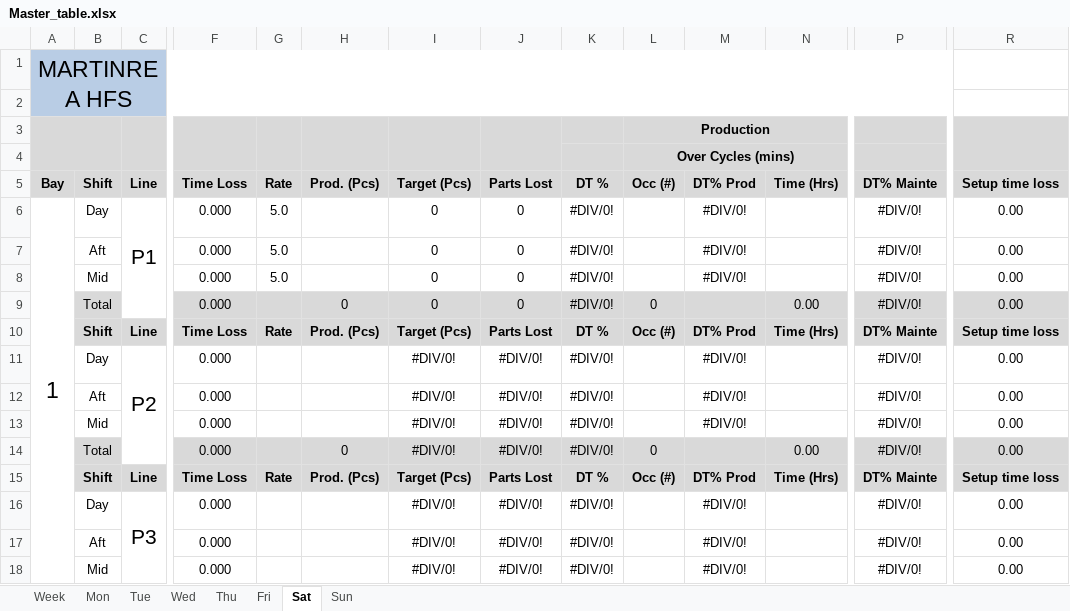
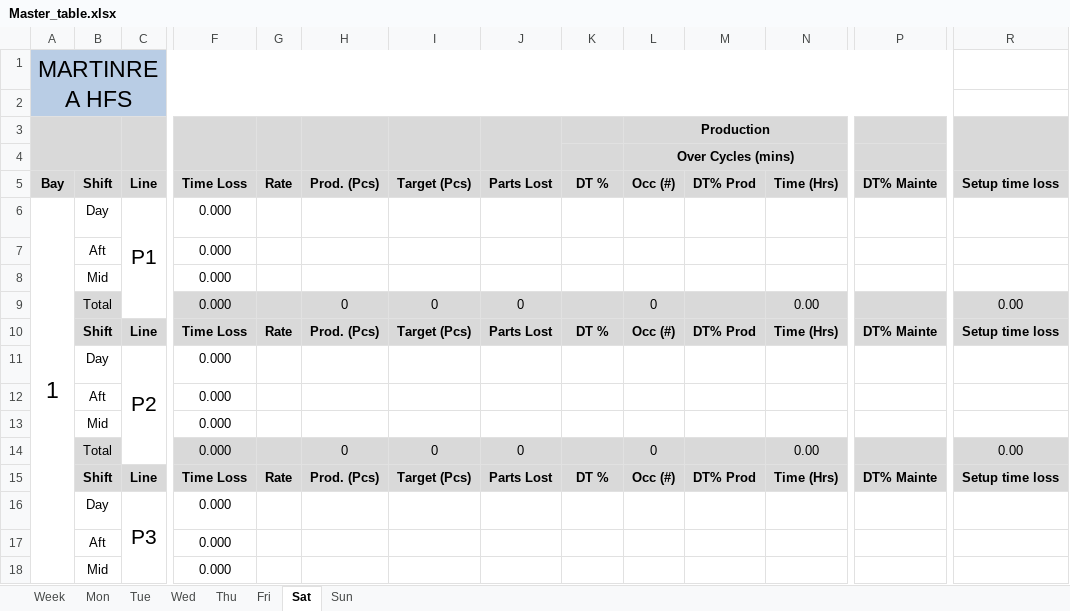
Before and after one commit to Henro1708/Production_monitoring_assistant, an Excel workbook: Master_table.xlsx, sheet Sat, drawn as a sheet; only a part is shown, gaps mark what is left out; values as stored, in another font and other column widths than the file's, no borders; removed rows and columns are numbered as before the commit, all else as after; rows hold the shown columns only; the diff covers the shown part only; the diff names each change by its address in the sheet, - before the commit and + after, or states it on an @@ line.

```diff
--- a/Master_table.xlsx (sheet Sat)
+++ b/Master_table.xlsx (sheet Sat)
-G6: 5.0
+G6: (empty)
-I6: 0
+I6: (empty)
-J6: 0
+J6: (empty)
-K6: #DIV/0!
+K6: (empty)
-M6: #DIV/0!
+M6: (empty)
-P6: #DIV/0!
+P6: (empty)
-R6: 0.00
+R6: (empty)
-row 7:  | Aft |  | 0.000 | 5.0 |  | 0 | 0 | #DIV/0! |  | #DIV/0! |  | #DIV/0! | 0.00
-row 8:  | Mid |  | 0.000 | 5.0 |  | 0 | 0 | #DIV/0! |  | #DIV/0! |  | #DIV/0! | 0.00
+row 7:  | Aft |  | 0.000
+row 8:  | Mid |  | 0.000
-K9: #DIV/0!
+K9: (empty)
-P9: #DIV/0!
+P9: (empty)
-row 11:  | Day | P2 | 0.000 |  |  | #DIV/0! | #DIV/0! | #DIV/0! |  | #DIV/0! |  | #DIV/0! | 0.00
-row 12:  | Aft |  | 0.000 |  |  | #DIV/0! | #DIV/0! | #DIV/0! |  | #DIV/0! |  | #DIV/0! | 0.00
-row 13:  | Mid |  | 0.000 |  |  | #DIV/0! | #DIV/0! | #DIV/0! |  | #DIV/0! |  | #DIV/0! | 0.00
+row 11:  | Day | P2 | 0.000
+row 12:  | Aft |  | 0.000
+row 13:  | Mid |  | 0.000
-I14: #DIV/0!
+I14: 0
-J14: #DIV/0!
+J14: 0
-K14: #DIV/0!
+K14: (empty)
-P14: #DIV/0!
+P14: (empty)
-row 16:  | Day | P3 | 0.000 |  |  | #DIV/0! | #DIV/0! | #DIV/0! |  | #DIV/0! |  | #DIV/0! | 0.00
-row 17:  | Aft |  | 0.000 |  |  | #DIV/0! | #DIV/0! | #DIV/0! |  | #DIV/0! |  | #DIV/0! | 0.00
-row 18:  | Mid |  | 0.000 |  |  | #DIV/0! | #DIV/0! | #DIV/0! |  | #DIV/0! |  | #DIV/0! | 0.00
+row 16:  | Day | P3 | 0.000
+row 17:  | Aft |  | 0.000
+row 18:  | Mid |  | 0.000
```
Also changed, not shown: 1 added row, 1 removed row and 13 edited cells elsewhere in this sheet, sheet Sun, sheet Mon, sheet Tue, sheet Thu, sheet Fri, sheet Week, 1 more sheet, workingTable/shifts_table.xlsx, 6 other files.
